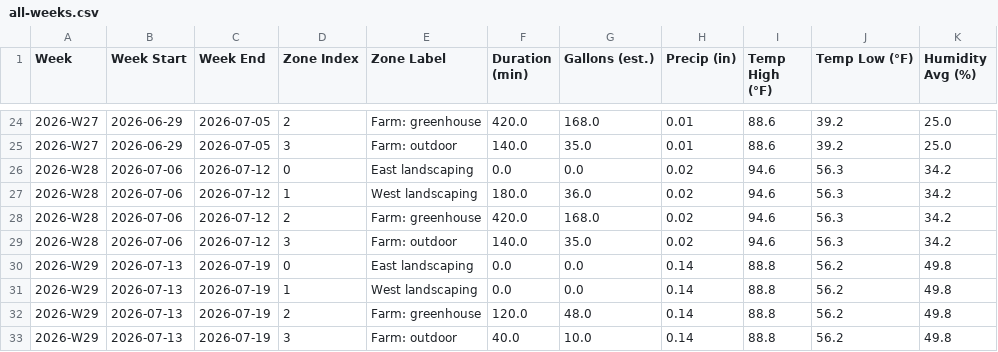
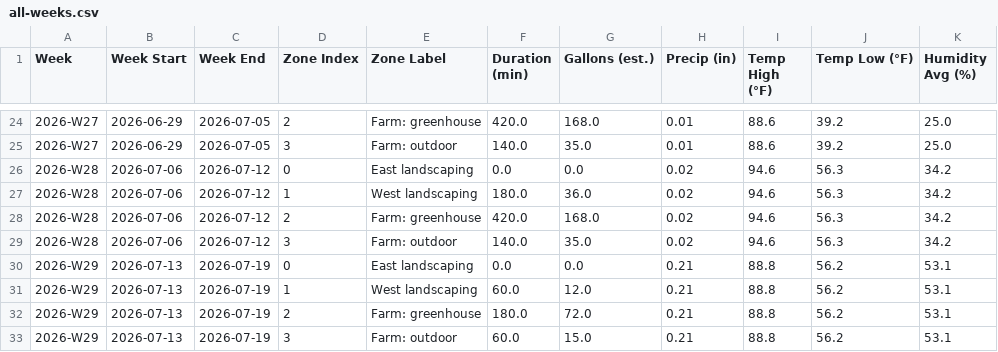
Before and after one commit to townsite-urban-farm/tuf-irrigation-data, a CSV file: reports/all-weeks.csv, drawn as a sheet; only a part is shown, gaps mark what is left out.

```diff
--- a/reports/all-weeks.csv
+++ b/reports/all-weeks.csv
@@ -29,5 +29,5 @@ Week,Week Start,Week End,Zone Index,Zone Label,Duration (min),Gallons (est.),Pre
 2026-W28,2026-07-06,2026-07-12,3,Farm: outdoor,140.0,35.0,0.02,94.6,56.3,34.2
-2026-W29,2026-07-13,2026-07-19,0,East landscaping,0.0,0.0,0.14,88.8,56.2,49.8
-2026-W29,2026-07-13,2026-07-19,1,West landscaping,0.0,0.0,0.14,88.8,56.2,49.8
-2026-W29,2026-07-13,2026-07-19,2,Farm: greenhouse,120.0,48.0,0.14,88.8,56.2,49.8
-2026-W29,2026-07-13,2026-07-19,3,Farm: outdoor,40.0,10.0,0.14,88.8,56.2,49.8
+2026-W29,2026-07-13,2026-07-19,0,East landscaping,0.0,0.0,0.21,88.8,56.2,53.1
+2026-W29,2026-07-13,2026-07-19,1,West landscaping,60.0,12.0,0.21,88.8,56.2,53.1
+2026-W29,2026-07-13,2026-07-19,2,Farm: greenhouse,180.0,72.0,0.21,88.8,56.2,53.1
+2026-W29,2026-07-13,2026-07-19,3,Farm: outdoor,60.0,15.0,0.21,88.8,56.2,53.1
```
Also changed, not shown: reports/crops-all-weeks.csv, reports/weekly/2026-W29-crops.csv, 3 other files.
